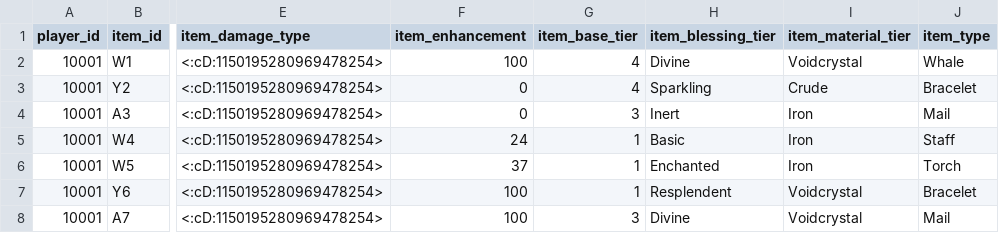
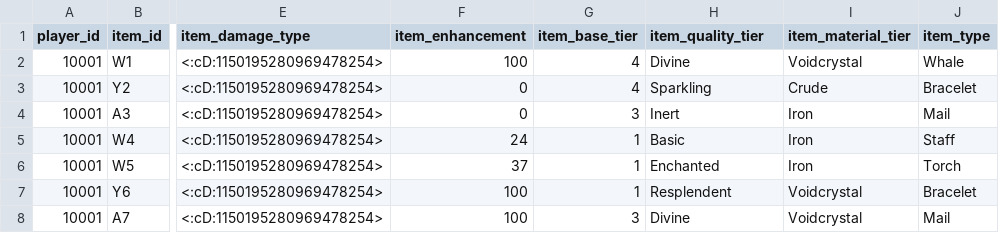
Before and after one commit to ArchaelMistysyn/PandoraBot, a CSV file: cinventory.csv, drawn as a sheet; only a part is shown, gaps mark what is left out; the diff names each change by its address in the sheet, - before the commit and + after, or states it on an @@ line.

Commit message:
ALPHA 1.0 Too much stuff to list. It will break. We will fix it.

```diff
--- a/cinventory.csv
+++ b/cinventory.csv
-H1: item_blessing_tier
+H1: item_quality_tier
```
Also changed, not shown: 32 other files.
